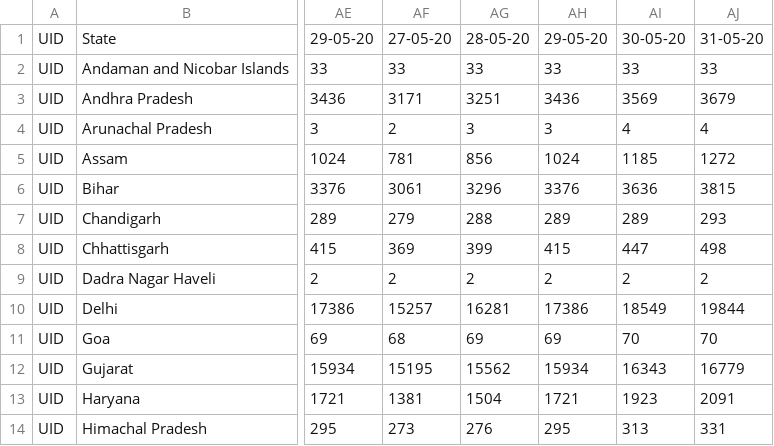
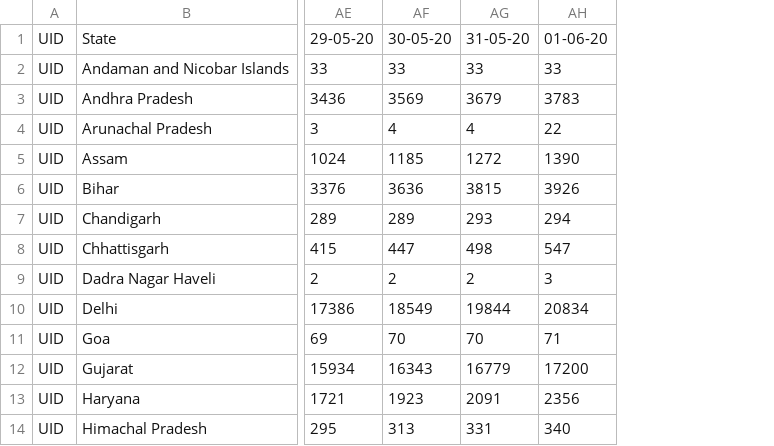
Before and after one commit to Riju24/India_covid_data, a CSV file: covid_india/india_state_confirmed.csv, drawn as a sheet; only a part is shown, gaps mark what is left out; removed rows and columns are numbered as before the commit, all else as after; the diff names each change by its address in the sheet, - before the commit and + after, or states it on an @@ line.

```diff
--- a/covid_india/india_state_confirmed.csv
+++ b/covid_india/india_state_confirmed.csv
-column AF, rows 1-14: 27-05-20 | 33 | 3171 | 2 | 781 | 3061 | 279 | 369 | 2 | 15257 | 68 | 15195 | 1381 | 273
-column AG, rows 1-14: 28-05-20 | 33 | 3251 | 3 | 856 | 3296 | 288 | 399 | 2 | 16281 | 69 | 15562 | 1504 | 276
-column AH, rows 1-14: 29-05-20 | 33 | 3436 | 3 | 1024 | 3376 | 289 | 415 | 2 | 17386 | 69 | 15934 | 1721 | 295
+column AH, rows 1-14: 01-06-20 | 33 | 3783 | 22 | 1390 | 3926 | 294 | 547 | 3 | 20834 | 71 | 17200 | 2356 | 340
```
Also changed, not shown: covid_india/india_state_dead.csv, covid_india/india_state_recovered.csv.
